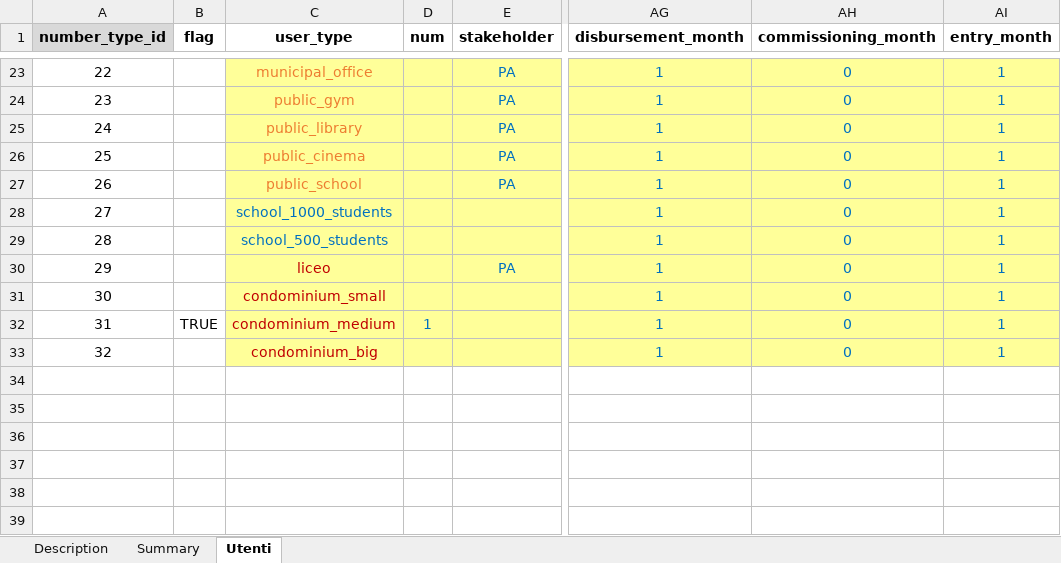
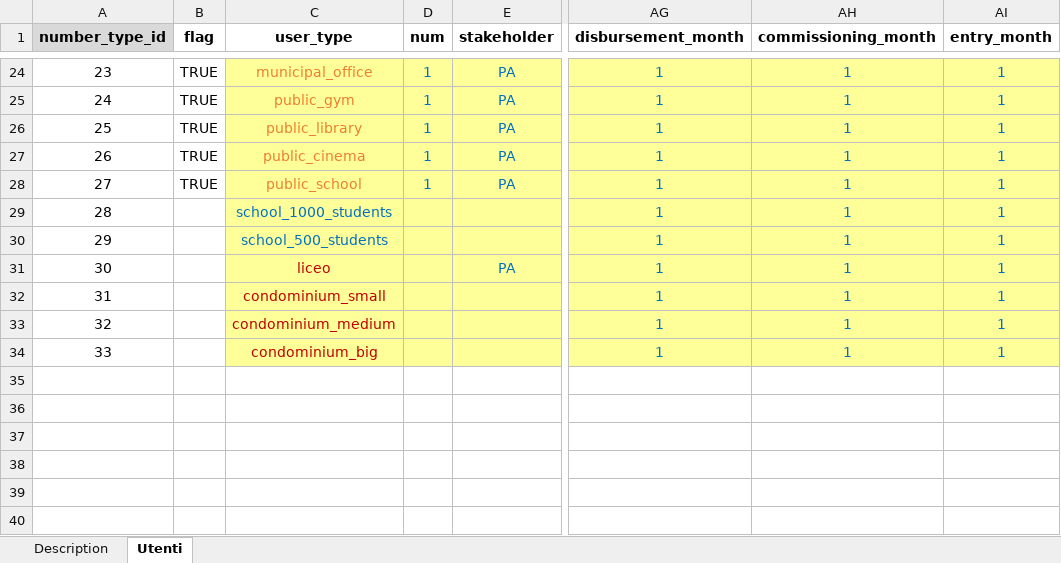
Before and after one commit to RSE-CoLabs/CACER_Simulator, an Excel workbook: users CACER.xlsx, sheet Utenti, drawn as a sheet; only a part is shown, gaps mark what is left out; values as stored, in another font and other column widths than the file's, no borders; conditional formats not drawn; addresses are those after the commit; the diff covers the shown part only; the diff names each change by its address in the sheet, - before the commit and + after, or states it on an @@ line.

```diff
--- a/users CACER.xlsx (sheet Utenti)
+++ b/users CACER.xlsx (sheet Utenti)
-sheet tab: Summary
@@ column A (number_type_id) renumbered between rows 7 and 34 @@
-B24:B28 (flag): (empty)
+B24:B28 (flag): TRUE
-D24:D28 (num): (empty)
+D24:D28 (num): 1
-AH24:AH34 (commissioning_month): 0
+AH24:AH34 (commissioning_month): 1
-B33 (flag): TRUE
+B33 (flag): (empty)
-D33 (num): 1
+D33 (num): (empty)
```
Also changed, not shown: 1 added row and 50 edited cells elsewhere in this sheet, sheet Description, formulas that keep their value, charts or pictures, 4 other files.
